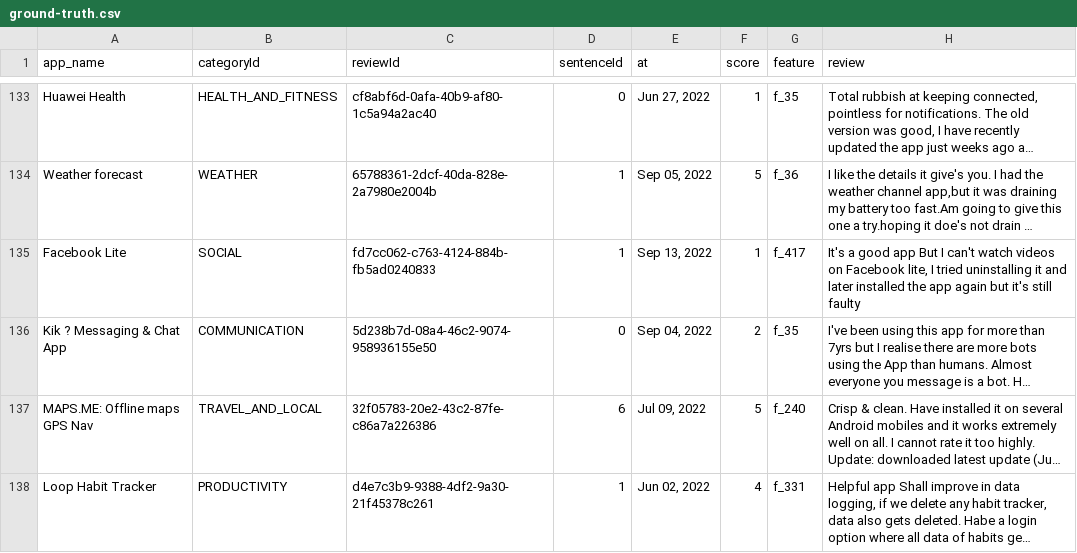
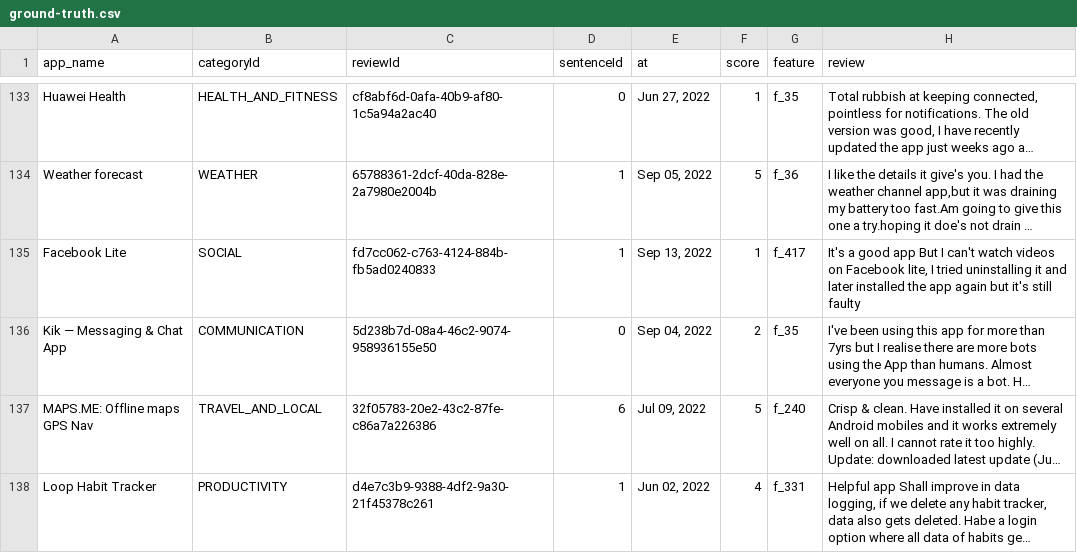
Before and after one commit to nlp4se/review-emotion-analysis, a CSV file: data/ground-truth/ground-truth.csv, drawn as a sheet; only a part is shown, gaps mark what is left out; long unchanged cells end in …; the diff covers the shown part only; the diff names each change by its address in the sheet, - before the commit and + after, or states it on an @@ line.

```diff
--- a/data/ground-truth/ground-truth.csv
+++ b/data/ground-truth/ground-truth.csv
-A136 (app_name): Kik ? Messaging & Chat App
+A136 (app_name): Kik — Messaging & Chat App
```
Also changed, not shown: 2 removed rows and 41 edited cells elsewhere in this file, 10 other files.
